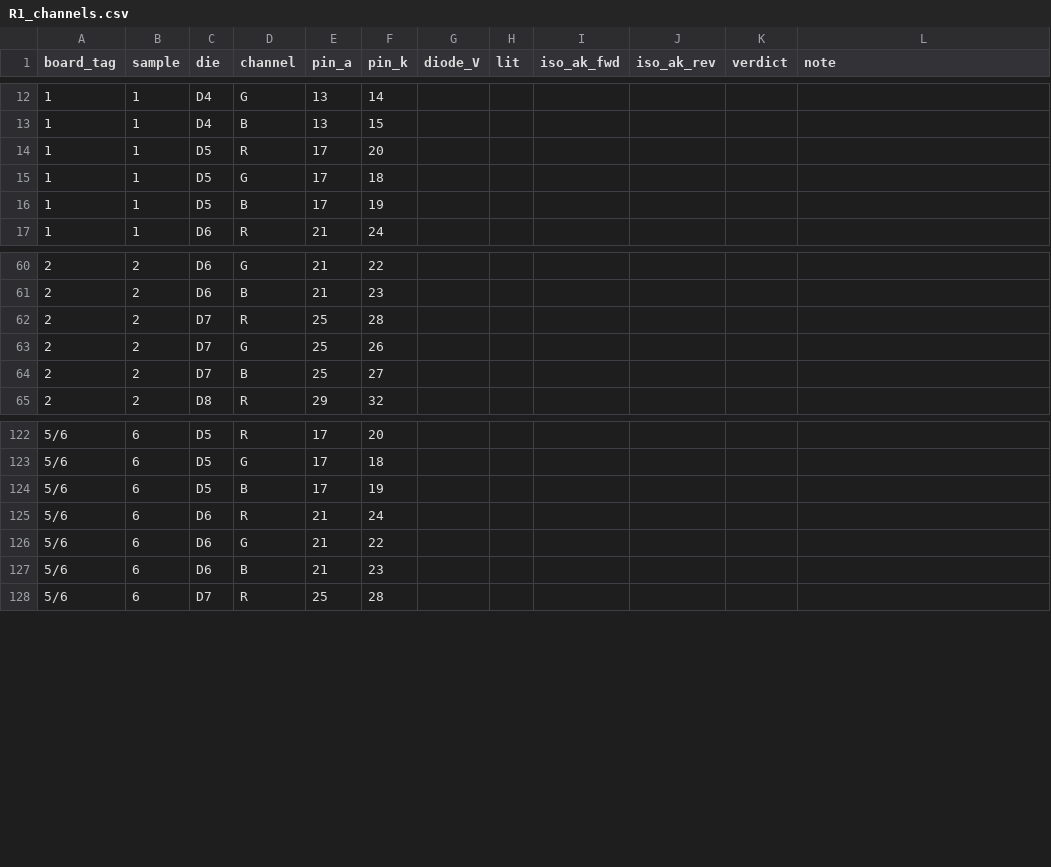
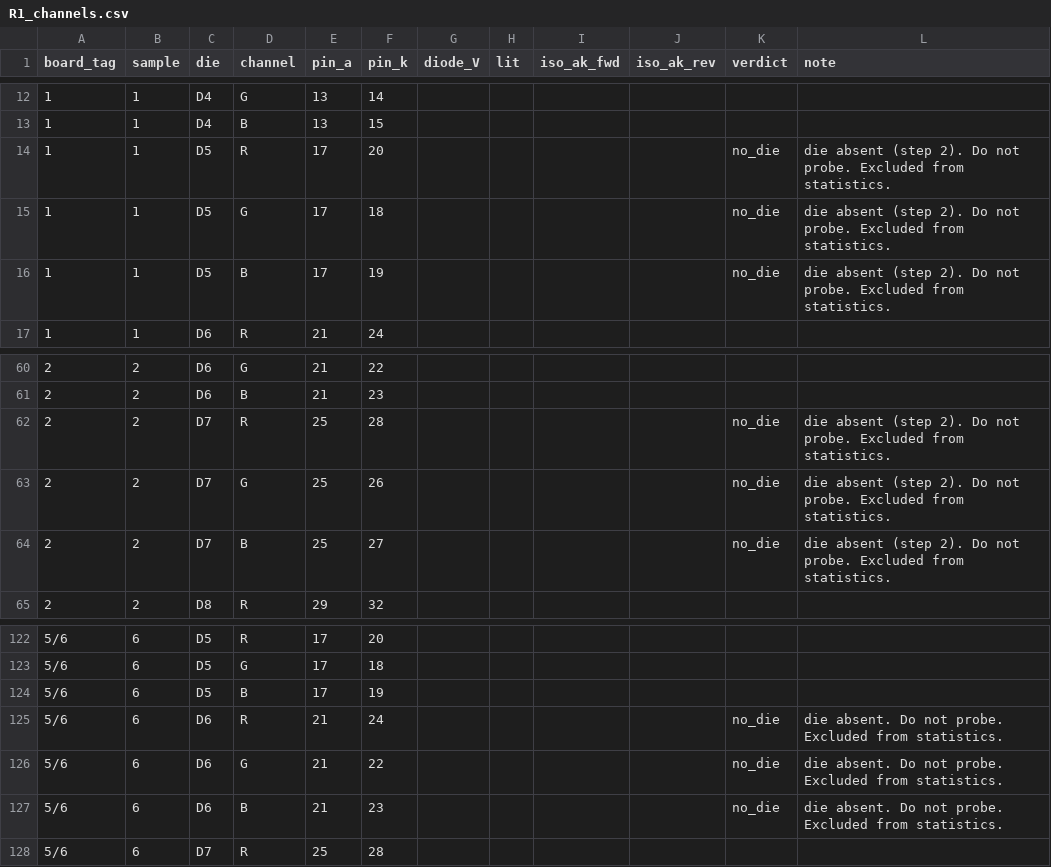
Before and after one commit to danieltyukov/tud-micro-led-bonding-categorization, a CSV file: RESULTS/R1_channels.csv, drawn as a sheet; only a part is shown, gaps mark what is left out.

```diff
--- a/RESULTS/R1_channels.csv
+++ b/RESULTS/R1_channels.csv
@@ -13,5 +13,5 @@ board_tag,sample,die,channel,pin_a,pin_k,diode_V,lit,iso_ak_fwd,iso_ak_rev,verdi
 1,1,D4,B,13,15,,,,,,
-1,1,D5,R,17,20,,,,,,
-1,1,D5,G,17,18,,,,,,
-1,1,D5,B,17,19,,,,,,
+1,1,D5,R,17,20,,,,,no_die,die absent (step 2). Do not probe. Excluded from statistics.
+1,1,D5,G,17,18,,,,,no_die,die absent (step 2). Do not probe. Excluded from statistics.
+1,1,D5,B,17,19,,,,,no_die,die absent (step 2). Do not probe. Excluded from statistics.
 1,1,D6,R,21,24,,,,,,
@@ -61,5 +61,5 @@ board_tag,sample,die,channel,pin_a,pin_k,diode_V,lit,iso_ak_fwd,iso_ak_rev,verdi
 2,2,D6,B,21,23,,,,,,
-2,2,D7,R,25,28,,,,,,
-2,2,D7,G,25,26,,,,,,
-2,2,D7,B,25,27,,,,,,
+2,2,D7,R,25,28,,,,,no_die,die absent (step 2). Do not probe. Excluded from statistics.
+2,2,D7,G,25,26,,,,,no_die,die absent (step 2). Do not probe. Excluded from statistics.
+2,2,D7,B,25,27,,,,,no_die,die absent (step 2). Do not probe. Excluded from statistics.
 2,2,D8,R,29,32,,,,,,
@@ -124,5 +124,5 @@ board_tag,sample,die,channel,pin_a,pin_k,diode_V,lit,iso_ak_fwd,iso_ak_rev,verdi
 5/6,6,D5,B,17,19,,,,,,
-5/6,6,D6,R,21,24,,,,,,
-5/6,6,D6,G,21,22,,,,,,
-5/6,6,D6,B,21,23,,,,,,
+5/6,6,D6,R,21,24,,,,,no_die,die absent. Do not probe. Excluded from statistics.
+5/6,6,D6,G,21,22,,,,,no_die,die absent. Do not probe. Excluded from statistics.
+5/6,6,D6,B,21,23,,,,,no_die,die absent. Do not probe. Excluded from statistics.
 5/6,6,D7,R,25,28,,,,,,
```
Also changed, not shown: RESULTS/R1_meter.csv, 9 other files.
